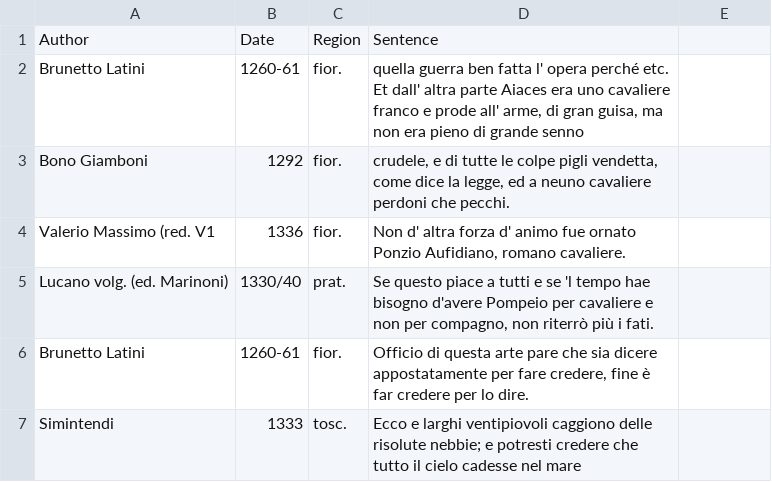
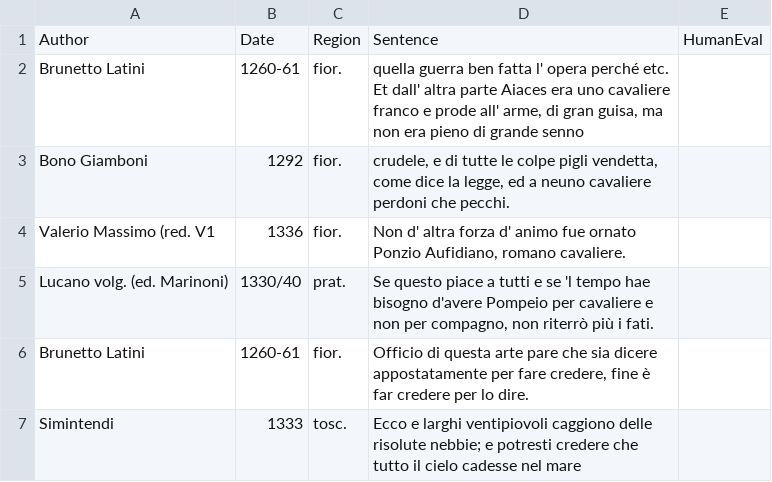
Before and after one commit to LucaColamarino/MNLP_HW2, a CSV file: mnt/data/dataset_prometheus.csv, drawn as a sheet; only a part is shown.

Commit message:
Update dataset_prometheus.csv

```diff
--- a/mnt/data/dataset_prometheus.csv
+++ b/mnt/data/dataset_prometheus.csv
@@ -1,2 +1,2 @@
-Author,Date,Region,Sentence
+Author,Date,Region,Sentence,HumanEval
 Brunetto Latini,1260-61,fior.,"quella guerra ben fatta l' opera perché etc. Et dall' altra parte Aiaces era uno cavaliere franco e prode all' arme, di gran guisa, ma non era pieno di grande senno"
```
